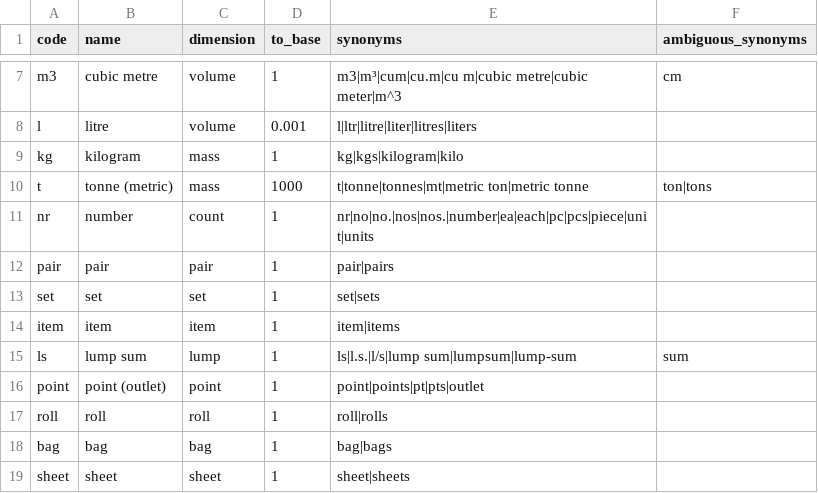
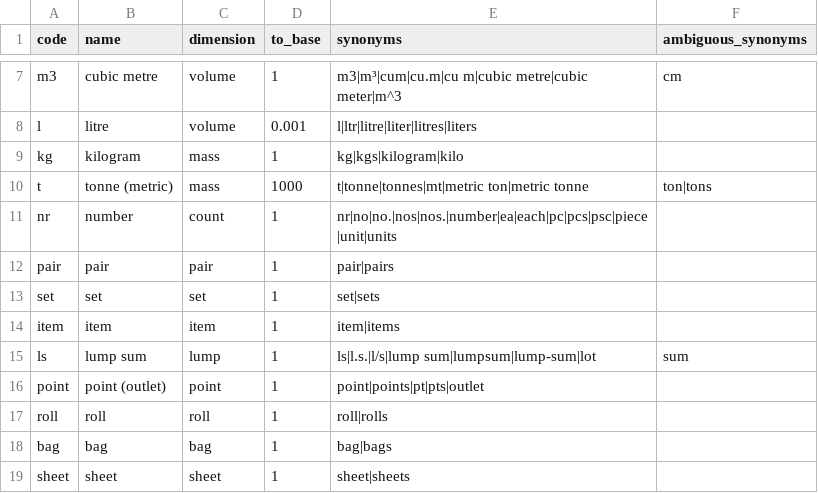
Before and after one commit to Imaad12/costestimator, a CSV file: data/units/units.csv, drawn as a sheet; only a part is shown, gaps mark what is left out.

```diff
--- a/data/units/units.csv
+++ b/data/units/units.csv
@@ -10,3 +10,3 @@ kg,kilogram,mass,1,kg|kgs|kilogram|kilo,
 t,tonne (metric),mass,1000,t|tonne|tonnes|mt|metric ton|metric tonne,ton|tons
-nr,number,count,1,nr|no|no.|nos|nos.|number|ea|each|pc|pcs|piece|unit|units,
+nr,number,count,1,nr|no|no.|nos|nos.|number|ea|each|pc|pcs|psc|piece|unit|units,
 pair,pair,pair,1,pair|pairs,
@@ -14,3 +14,3 @@ set,set,set,1,set|sets,
 item,item,item,1,item|items,
-ls,lump sum,lump,1,ls|l.s.|l/s|lump sum|lumpsum|lump-sum,sum
+ls,lump sum,lump,1,ls|l.s.|l/s|lump sum|lumpsum|lump-sum|lot,sum
 point,point (outlet),point,1,point|points|pt|pts|outlet,
```
Also changed, not shown: 12 other files.
